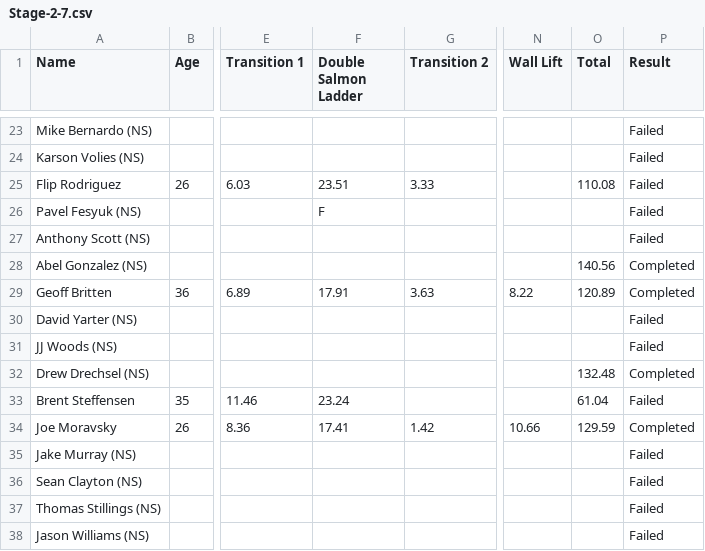
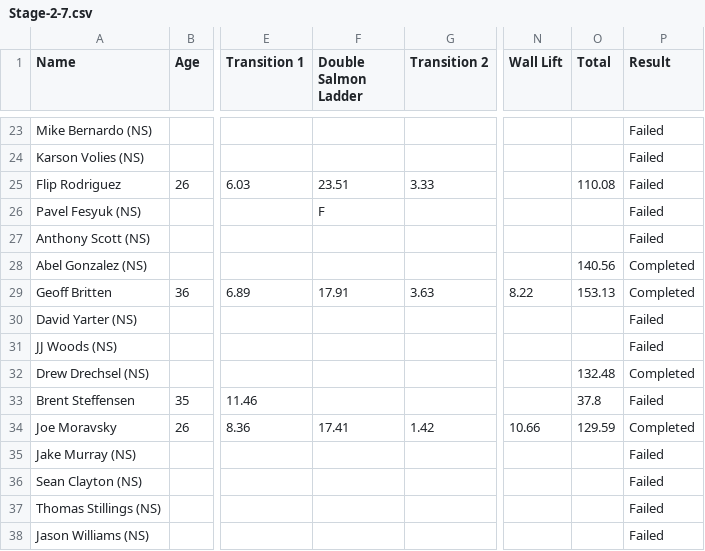
Before and after one commit to The57thPick/ninja, a CSV file: data/csv/season7/3/Stage-2-7.csv, drawn as a sheet; only a part is shown, gaps mark what is left out; the diff names each change by its address in the sheet, - before the commit and + after, or states it on an @@ line.

```diff
--- a/data/csv/season7/3/Stage-2-7.csv
+++ b/data/csv/season7/3/Stage-2-7.csv
-O29 (Total): 120.89
+O29 (Total): 153.13
-F33 (Double Salmon Ladder): 23.24
+F33 (Double Salmon Ladder): (empty)
-O33 (Total): 61.04
+O33 (Total): 37.8
```
Also changed, not shown: data/csv/season7/2/Orlando-Finals-7.csv.
